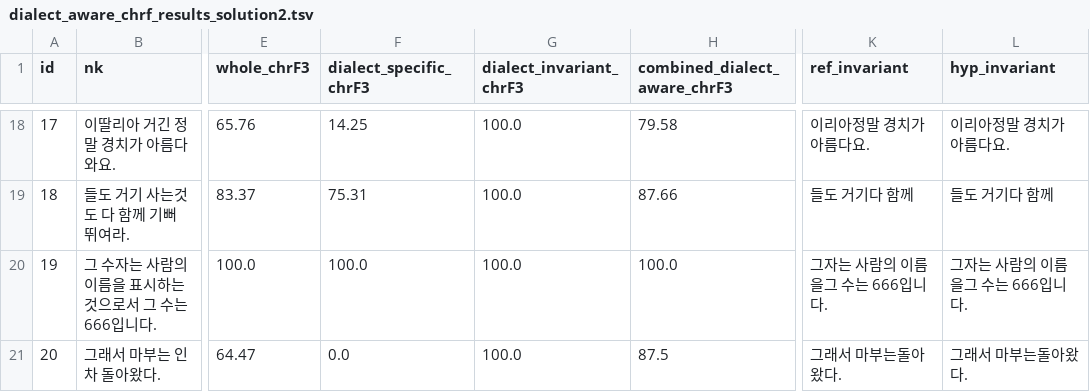
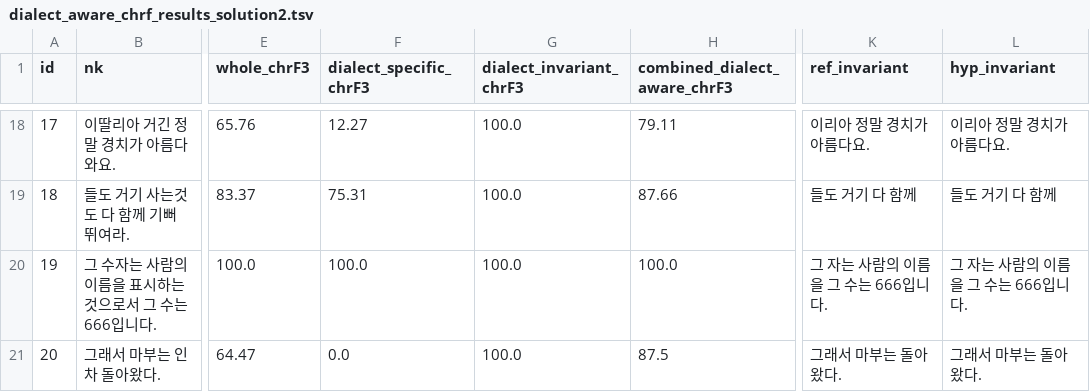
Before and after one commit to hannahchun/nk-sk-nmt-dialect-evaluation, a TSV file: data/output/dialect_aware_chrf_results_solution2.tsv, drawn as a sheet; only a part is shown, gaps mark what is left out; the diff covers the shown part only; the diff names each change by its address in the sheet, - before the commit and + after, or states it on an @@ line.

Commit message:
update solution 2 output data : whitespace added between characters in invariant outputs

```diff
--- a/data/output/dialect_aware_chrf_results_solution2.tsv
+++ b/data/output/dialect_aware_chrf_results_solution2.tsv
-F18 (dialect_specific_chrF3): 14.25
+F18 (dialect_specific_chrF3): 12.27
-H18 (combined_dialect_aware_chrF3): 79.58
+H18 (combined_dialect_aware_chrF3): 79.11
-K18 (ref_invariant): 이리아정말 경치가 아름다요.
+K18 (ref_invariant): 이리아 정말 경치가 아름다요.
-L18 (hyp_invariant): 이리아정말 경치가 아름다요.
+L18 (hyp_invariant): 이리아 정말 경치가 아름다요.
-K19 (ref_invariant): 들도 거기다 함께
+K19 (ref_invariant): 들도 거기 다 함께
-L19 (hyp_invariant): 들도 거기다 함께
+L19 (hyp_invariant): 들도 거기 다 함께
-K20 (ref_invariant): 그자는 사람의 이름을그 수는 666입니다.
+K20 (ref_invariant): 그 자는 사람의 이름을 그 수는 666입니다.
-L20 (hyp_invariant): 그자는 사람의 이름을그 수는 666입니다.
+L20 (hyp_invariant): 그 자는 사람의 이름을 그 수는 666입니다.
-K21 (ref_invariant): 그래서 마부는돌아왔다.
+K21 (ref_invariant): 그래서 마부는 돌아왔다.
-L21 (hyp_invariant): 그래서 마부는돌아왔다.
+L21 (hyp_invariant): 그래서 마부는 돌아왔다.
```
Also changed, not shown: 32 edited cells elsewhere in this file.
